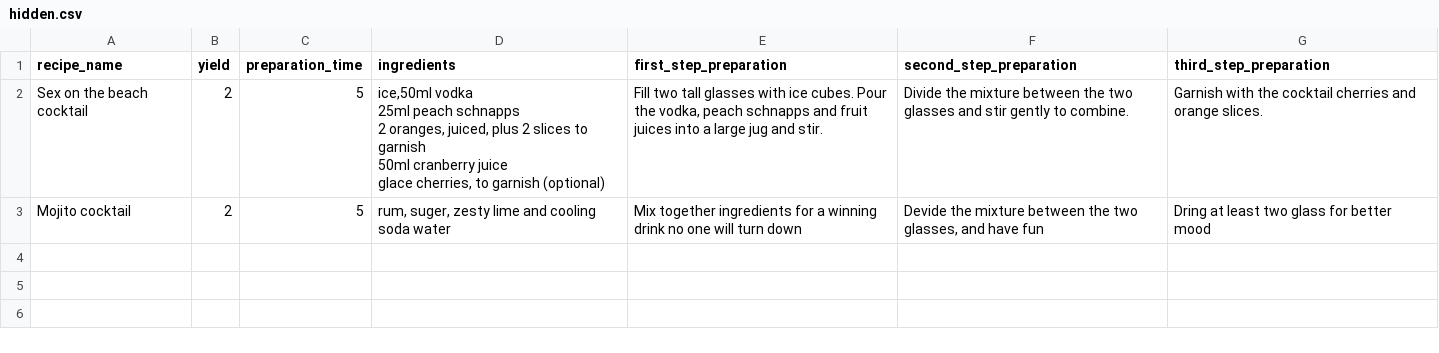
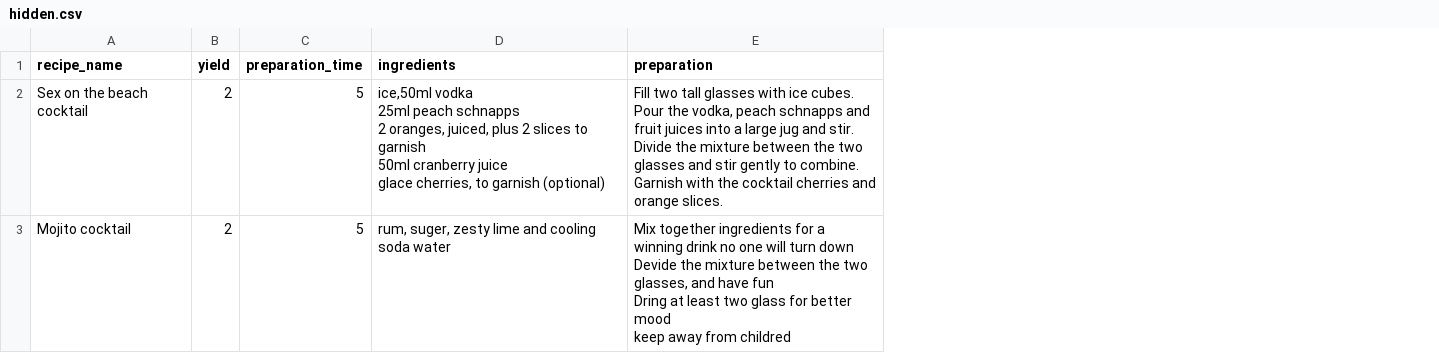
Before and after one commit to IvayloIvanov88/Recipe-CookBook, a CSV file: src/main/java/src/hidden.csv, drawn as a sheet; removed rows and columns are numbered as before the commit, all else as after; ↵ is a line break in a cell; the diff names each change by its address in the sheet, - before the commit and + after, or states it on an @@ line.

```diff
--- a/src/main/java/src/hidden.csv
+++ b/src/main/java/src/hidden.csv
-column E (first_step_preparation), rows 2-3: Fill two tall glasses with ice cubes. Pour the vodka, peach schnapps and fruit juices into a large jug and stir. | Mix together ingredients for a winning drink no one will turn down
-column F (second_step_preparation), rows 2-3: Divide the mixture between the two glasses and stir gently to combine. | Devide the mixture between the two glasses, and have fun
-column G (third_step_preparation), rows 2-3: Garnish with the cocktail cherries and orange slices. | Dring at least two glass for better mood
+column E (preparation), rows 2-3: Fill two tall glasses with ice cubes. Pour the vodka, peach schnapps and fruit juices into a large jug and stir. ↵ Divide the mixture between the two glasses and stir gently to combine. ↵ Garnish with the cocktail cherries and orange slices. | Mix together ingredients for a winning drink no one will turn down ↵ Devide the mixture between the two glasses, and have fun ↵ Dring at least two glass for better mood ↵ keep away from childred
```
Also changed, not shown: src/main/java/src/recipe.csv, 8 other files.
